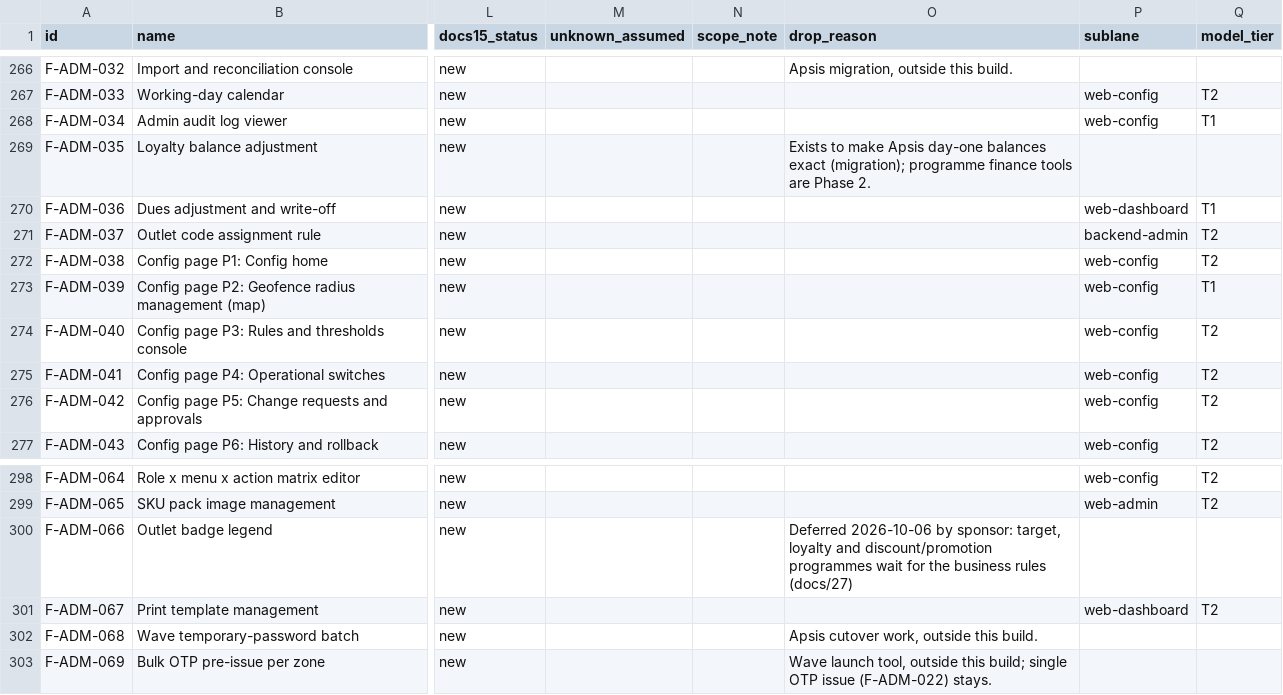
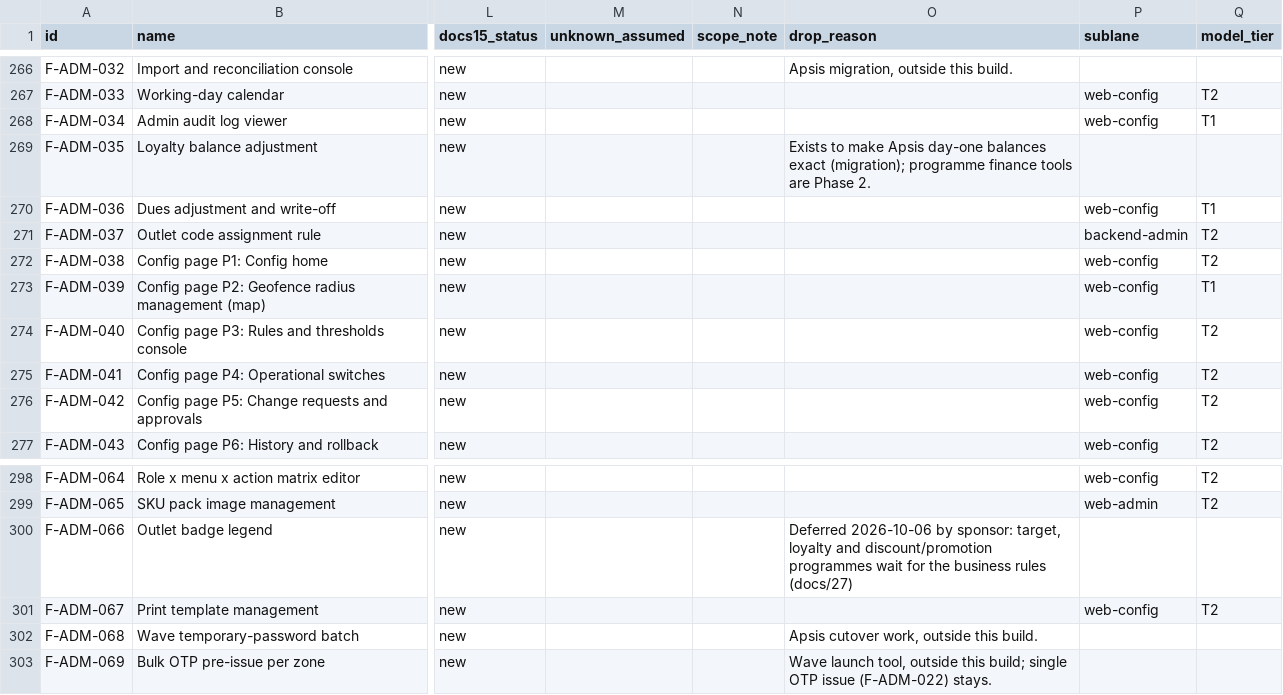
Before and after one commit to asefameerador96-ctrl/Aron-Pro-Max, a CSV file: docs/25-build-backlog.csv, drawn as a sheet; only a part is shown, gaps mark what is left out; the diff covers the shown part only; the diff names each change by its address in the sheet, - before the commit and + after, or states it on an @@ line.

```diff
--- a/docs/25-build-backlog.csv
+++ b/docs/25-build-backlog.csv
-P270 (sublane): web-dashboard
+P270 (sublane): web-config
-P301 (sublane): web-dashboard
+P301 (sublane): web-config
```
Also changed, not shown: 10 edited cells elsewhere in this file.
